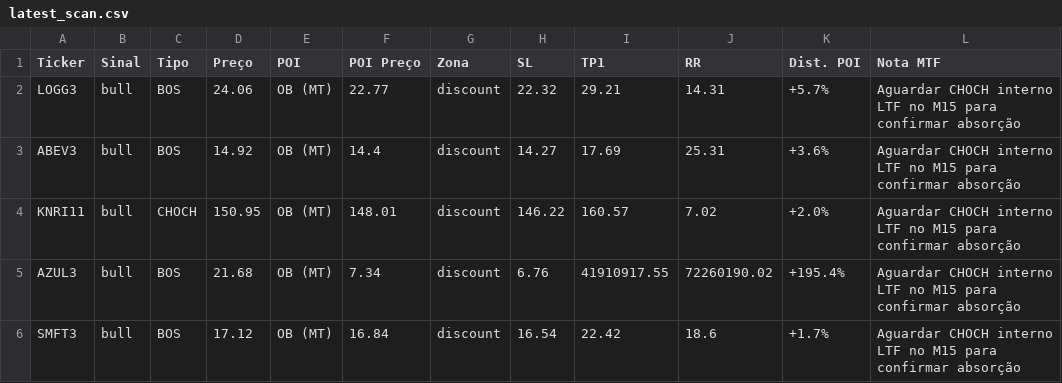
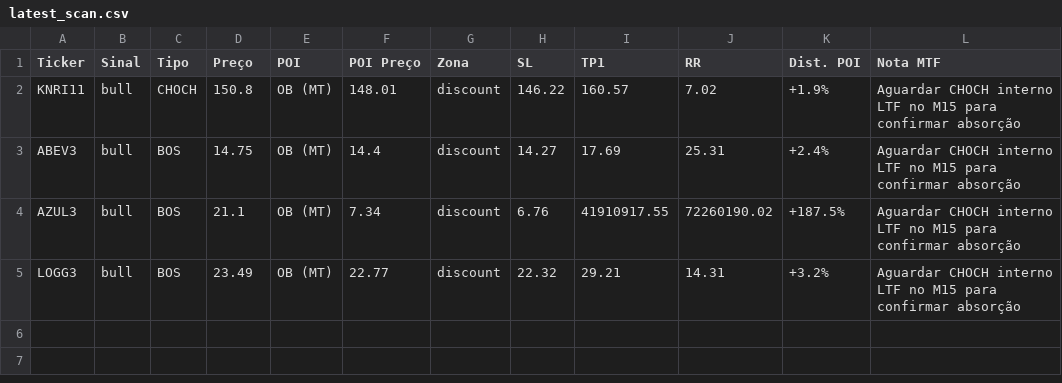
Before and after one commit to julianimmj/SMC-v3.0, a CSV file: latest_scan.csv, drawn as a sheet.

Commit message:
bot: upload resultados diarios [skip ci]

```diff
--- a/latest_scan.csv
+++ b/latest_scan.csv
@@ -1,6 +1,5 @@
 Ticker,Sinal,Tipo,Preço,POI,POI Preço,Zona,SL,TP1,RR,Dist. POI,Nota MTF
-LOGG3,bull,BOS,24.06,OB (MT),22.77,discount,22.32,29.21,14.31,+5.7%,Aguardar CHOCH interno LTF no M15 para confirmar absorção
-ABEV3,bull,BOS,14.92,OB (MT),14.4,discount,14.27,17.69,25.31,+3.6%,Aguardar CHOCH interno LTF no M15 para confirmar absorção
-KNRI11,bull,CHOCH,150.95,OB (MT),148.01,discount,146.22,160.57,7.02,+2.0%,Aguardar CHOCH interno LTF no M15 para confirmar absorção
-AZUL3,bull,BOS,21.68,OB (MT),7.34,discount,6.76,41910917.55,72260190.02,+195.4%,Aguardar CHOCH interno LTF no M15 para confirmar absorção
-SMFT3,bull,BOS,17.12,OB (MT),16.84,discount,16.54,22.42,18.6,+1.7%,Aguardar CHOCH interno LTF no M15 para confirmar absorção
+KNRI11,bull,CHOCH,150.8,OB (MT),148.01,discount,146.22,160.57,7.02,+1.9%,Aguardar CHOCH interno LTF no M15 para confirmar absorção
+ABEV3,bull,BOS,14.75,OB (MT),14.4,discount,14.27,17.69,25.31,+2.4%,Aguardar CHOCH interno LTF no M15 para confirmar absorção
+AZUL3,bull,BOS,21.1,OB (MT),7.34,discount,6.76,41910917.55,72260190.02,+187.5%,Aguardar CHOCH interno LTF no M15 para confirmar absorção
+LOGG3,bull,BOS,23.49,OB (MT),22.77,discount,22.32,29.21,14.31,+3.2%,Aguardar CHOCH interno LTF no M15 para confirmar absorção
```
